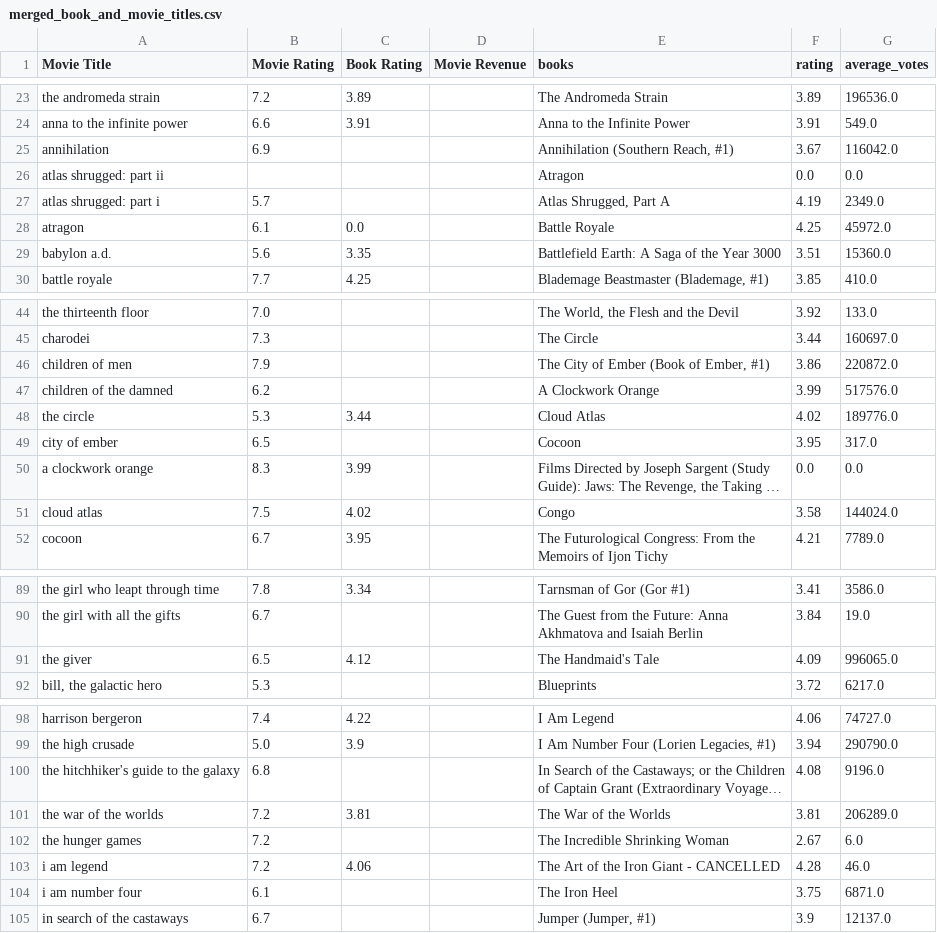
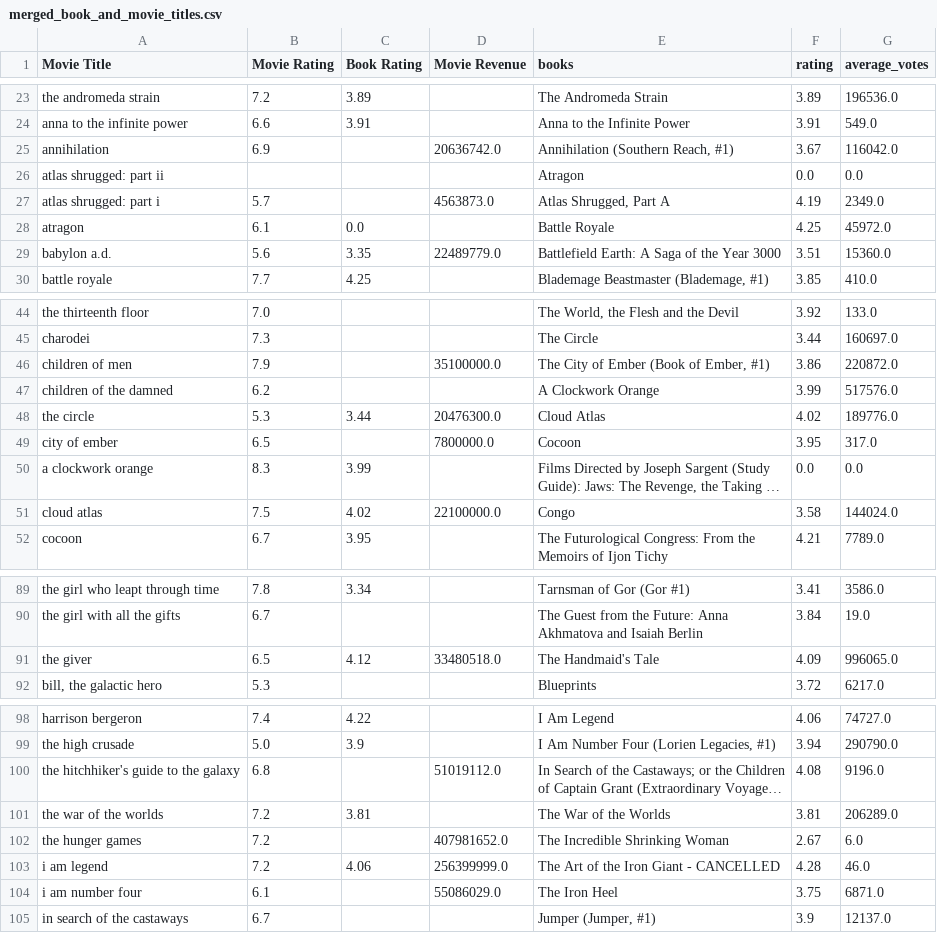
Before and after one commit to naim-panjwani/books_and_films, a CSV file: Transformed_data/merged_book_and_movie_titles.csv, drawn as a sheet; only a part is shown, gaps mark what is left out; long unchanged cells end in …; the diff covers the shown part only; the diff names each change by its address in the sheet, - before the commit and + after, or states it on an @@ line.

```diff
--- a/Transformed_data/merged_book_and_movie_titles.csv
+++ b/Transformed_data/merged_book_and_movie_titles.csv
-D25 (Movie Revenue): (empty)
+D25 (Movie Revenue): 20636742.0
-D27 (Movie Revenue): (empty)
+D27 (Movie Revenue): 4563873.0
-D29 (Movie Revenue): (empty)
+D29 (Movie Revenue): 22489779.0
-D46 (Movie Revenue): (empty)
+D46 (Movie Revenue): 35100000.0
-D48 (Movie Revenue): (empty)
+D48 (Movie Revenue): 20476300.0
-D49 (Movie Revenue): (empty)
+D49 (Movie Revenue): 7800000.0
-D51 (Movie Revenue): (empty)
+D51 (Movie Revenue): 22100000.0
-D91 (Movie Revenue): (empty)
+D91 (Movie Revenue): 33480518.0
-D100 (Movie Revenue): (empty)
+D100 (Movie Revenue): 51019112.0
-D102 (Movie Revenue): (empty)
+D102 (Movie Revenue): 407981652.0
-D103 (Movie Revenue): (empty)
+D103 (Movie Revenue): 256399999.0
-D104 (Movie Revenue): (empty)
+D104 (Movie Revenue): 55086029.0
```
Also changed, not shown: 27 edited cells elsewhere in this file, 1 other file.
